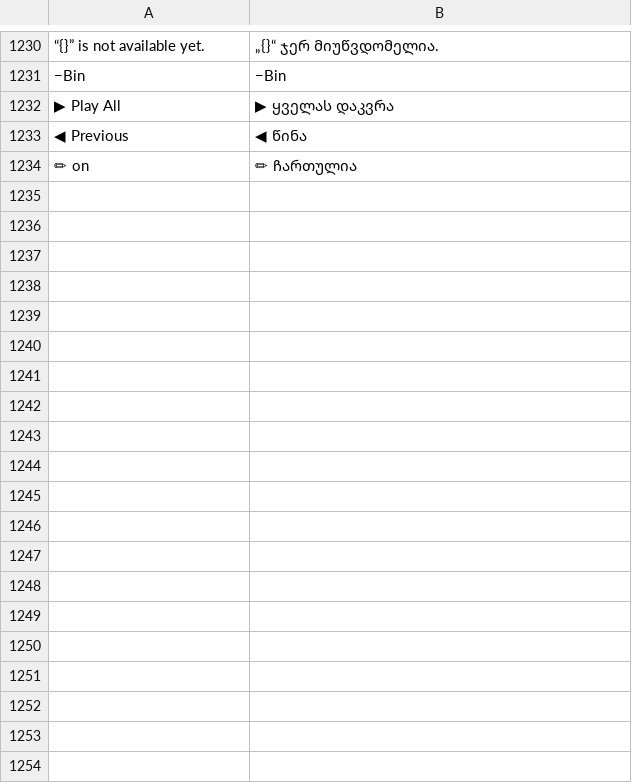
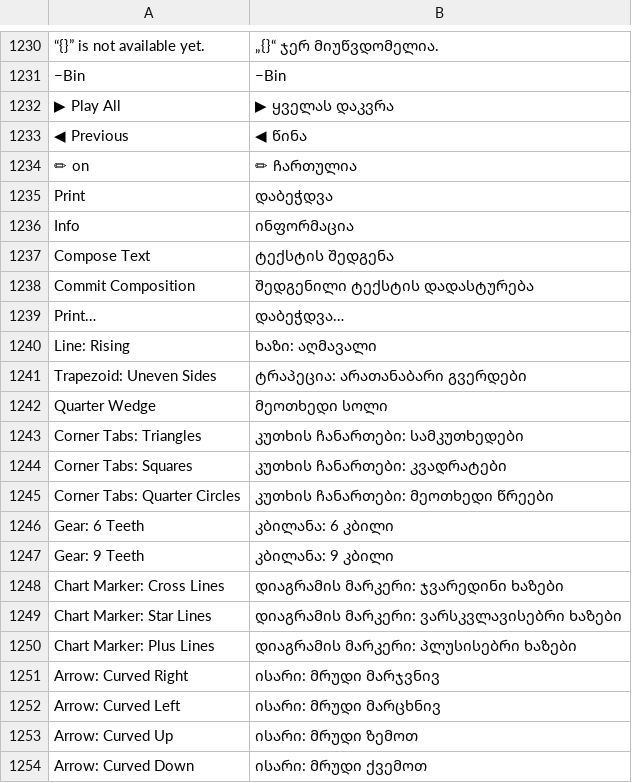
Before and after one commit to devius/deckcraft, a TSV file: crates/ui-egui/src/i18n/ka.tsv, drawn as a sheet; only a part is shown, gaps mark what is left out; the diff covers the shown part only; the diff names each change by its address in the sheet, - before the commit and + after, or states it on an @@ line.

```diff
--- a/crates/ui-egui/src/i18n/ka.tsv
+++ b/crates/ui-egui/src/i18n/ka.tsv
+row 1235: Print | დაბეჭდვა
+row 1236: Info | ინფორმაცია
+row 1237: Compose Text | ტექსტის შედგენა
+row 1238: Commit Composition | შედგენილი ტექსტის დადასტურება
+row 1239: Print… | დაბეჭდვა…
+row 1240: Line: Rising | ხაზი: აღმავალი
+row 1241: Trapezoid: Uneven Sides | ტრაპეცია: არათანაბარი გვერდები
+row 1242: Quarter Wedge | მეოთხედი სოლი
+row 1243: Corner Tabs: Triangles | კუთხის ჩანართები: სამკუთხედები
+row 1244: Corner Tabs: Squares | კუთხის ჩანართები: კვადრატები
+row 1245: Corner Tabs: Quarter Circles | კუთხის ჩანართები: მეოთხედი წრეები
+row 1246: Gear: 6 Teeth | კბილანა: 6 კბილი
+row 1247: Gear: 9 Teeth | კბილანა: 9 კბილი
+row 1248: Chart Marker: Cross Lines | დიაგრამის მარკერი: ჯვარედინი ხაზები
+row 1249: Chart Marker: Star Lines | დიაგრამის მარკერი: ვარსკვლავისებრი ხაზები
+row 1250: Chart Marker: Plus Lines | დიაგრამის მარკერი: პლუსისებრი ხაზები
+row 1251: Arrow: Curved Right | ისარი: მრუდი მარჯვნივ
+row 1252: Arrow: Curved Left | ისარი: მრუდი მარცხნივ
+row 1253: Arrow: Curved Up | ისარი: მრუდი ზემოთ
+row 1254: Arrow: Curved Down | ისარი: მრუდი ქვემოთ
```
Also changed, not shown: 22 added rows elsewhere in this file.
